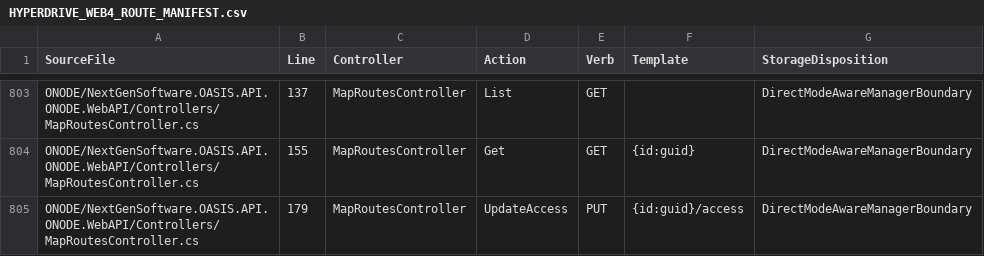
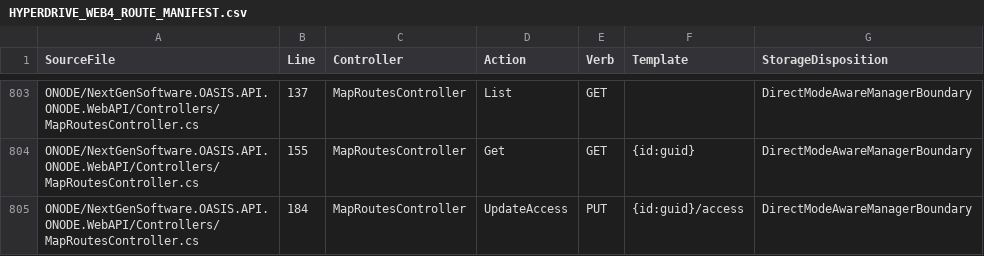
Before and after one commit to NextGenSoftwareUK/OASIS, a CSV file: Docs/WIP/HyperDrive-Providers/HYPERDRIVE_WEB4_ROUTE_MANIFEST.csv, drawn as a sheet; only a part is shown, gaps mark what is left out.

Commit message:
Expose real route provider revision tokens for conditional updates

```diff
--- a/Docs/WIP/HyperDrive-Providers/HYPERDRIVE_WEB4_ROUTE_MANIFEST.csv
+++ b/Docs/WIP/HyperDrive-Providers/HYPERDRIVE_WEB4_ROUTE_MANIFEST.csv
@@ -804,2 +804,2 @@
 "ONODE/NextGenSoftware.OASIS.API.ONODE.WebAPI/Controllers/MapRoutesController.cs","155","MapRoutesController","Get","GET","{id:guid}","DirectModeAwareManagerBoundary"
-"ONODE/NextGenSoftware.OASIS.API.ONODE.WebAPI/Controllers/MapRoutesController.cs","179","MapRoutesController","UpdateAccess","PUT","{id:guid}/access","DirectModeAwareManagerBoundary"
+"ONODE/NextGenSoftware.OASIS.API.ONODE.WebAPI/Controllers/MapRoutesController.cs","184","MapRoutesController","UpdateAccess","PUT","{id:guid}/access","DirectModeAwareManagerBoundary"
```
Also changed, not shown: 4 other files.
